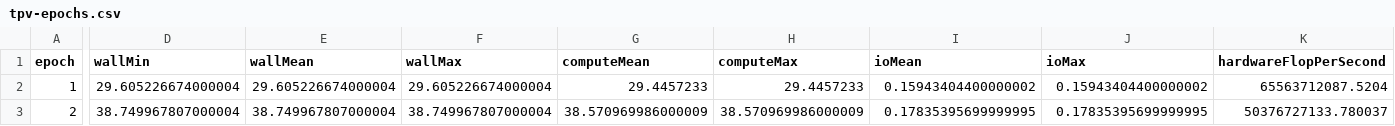
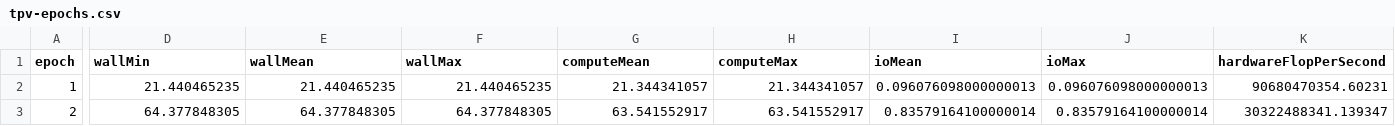
Before and after one commit to SeisSol/precomputed-seissol, a CSV file: tpv101-slip/precomputed/double/tpv-epochs.csv, drawn as a sheet; only a part is shown, gaps mark what is left out; the diff covers the shown part only; the diff names each change by its address in the sheet, - before the commit and + after, or states it on an @@ line.

```diff
--- a/tpv101-slip/precomputed/double/tpv-epochs.csv
+++ b/tpv101-slip/precomputed/double/tpv-epochs.csv
-D2 (wallMin): 29.605226674000004
+D2 (wallMin): 21.440465235
-E2 (wallMean): 29.605226674000004
+E2 (wallMean): 21.440465235
-F2 (wallMax): 29.605226674000004
+F2 (wallMax): 21.440465235
-G2 (computeMean): 29.4457233
+G2 (computeMean): 21.344341057
-H2 (computeMax): 29.4457233
+H2 (computeMax): 21.344341057
-I2 (ioMean): 0.15943404400000002
+I2 (ioMean): 0.096076098000000013
-J2 (ioMax): 0.15943404400000002
+J2 (ioMax): 0.096076098000000013
-K2 (hardwareFlopPerSecond): 65563712087.5204
+K2 (hardwareFlopPerSecond): 90680470354.60231
-D3 (wallMin): 38.749967807000004
+D3 (wallMin): 64.377848305
-E3 (wallMean): 38.749967807000004
+E3 (wallMean): 64.377848305
-F3 (wallMax): 38.749967807000004
+F3 (wallMax): 64.377848305
-G3 (computeMean): 38.570969986000009
+G3 (computeMean): 63.541552917
-H3 (computeMax): 38.570969986000009
+H3 (computeMax): 63.541552917
-I3 (ioMean): 0.17835395699999995
+I3 (ioMean): 0.83579164100000014
-J3 (ioMax): 0.17835395699999995
+J3 (ioMax): 0.83579164100000014
-K3 (hardwareFlopPerSecond): 50376727133.780037
+K3 (hardwareFlopPerSecond): 30322488341.139347
```
Also changed, not shown: 6 edited cells elsewhere in this file, tpv101-slip/precomputed/double/tpv-ranks.csv, tpv101/precomputed/double/tpv-energy.csv, 50 other files.
